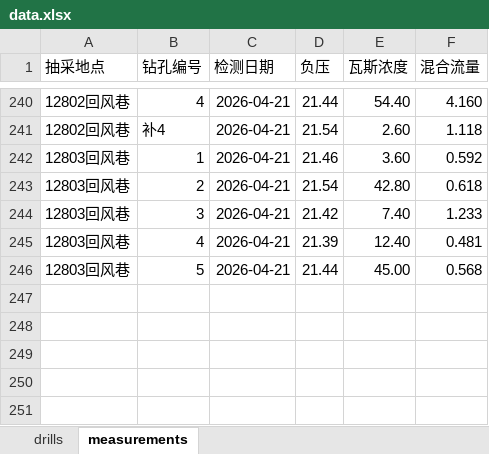
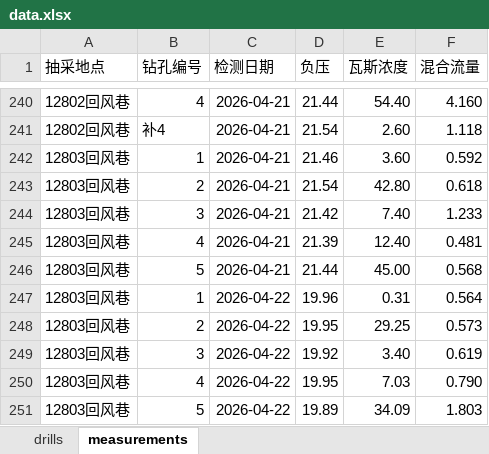
Before and after one commit to w23th/coal-mine-dashboard, an Excel workbook: data.xlsx, sheet measurements, drawn as a sheet; only a part is shown, gaps mark what is left out; values as stored, in another font and other column widths than the file's, no borders; the diff names each change by its address in the sheet, - before the commit and + after, or states it on an @@ line.

Commit message:
Add files via upload

```diff
--- a/data.xlsx (sheet measurements)
+++ b/data.xlsx (sheet measurements)
+row 247: 12803回风巷 | 1 | 2026-04-22 | 19.96 | 0.31 | 0.564
+row 248: 12803回风巷 | 2 | 2026-04-22 | 19.95 | 29.25 | 0.573
+row 249: 12803回风巷 | 3 | 2026-04-22 | 19.92 | 3.40 | 0.619
+row 250: 12803回风巷 | 4 | 2026-04-22 | 19.95 | 7.03 | 0.790
+row 251: 12803回风巷 | 5 | 2026-04-22 | 19.89 | 34.09 | 1.803
```
